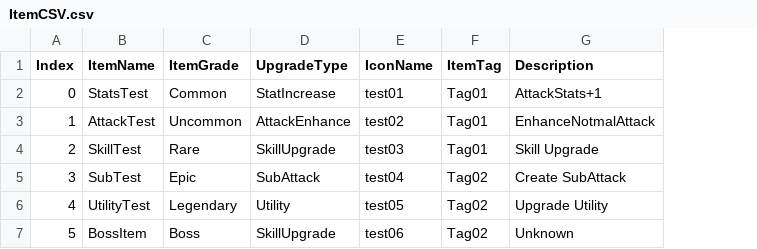
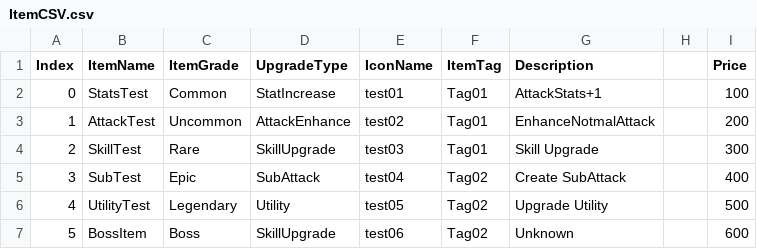
Before and after one commit to donghwi-Son/Final_Project_LL, a CSV file: Assets/Resources/DataTable/ItemCSV.csv, drawn as a sheet; the diff names each change by its address in the sheet, - before the commit and + after, or states it on an @@ line.

```diff
--- a/Assets/Resources/DataTable/ItemCSV.csv
+++ b/Assets/Resources/DataTable/ItemCSV.csv
+column H, empty
+column I (Price), rows 2-7: 100 | 200 | 300 | 400 | 500 | 600
```
Also changed, not shown: 8 other files.
